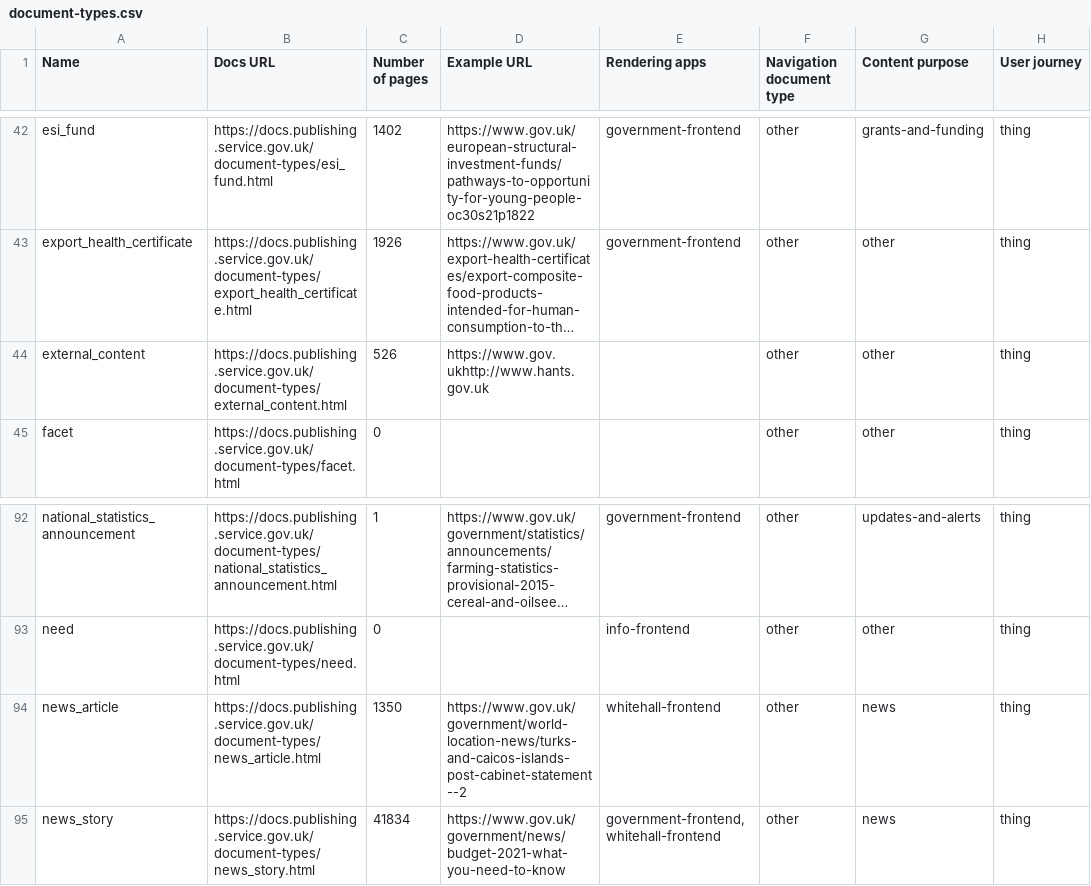
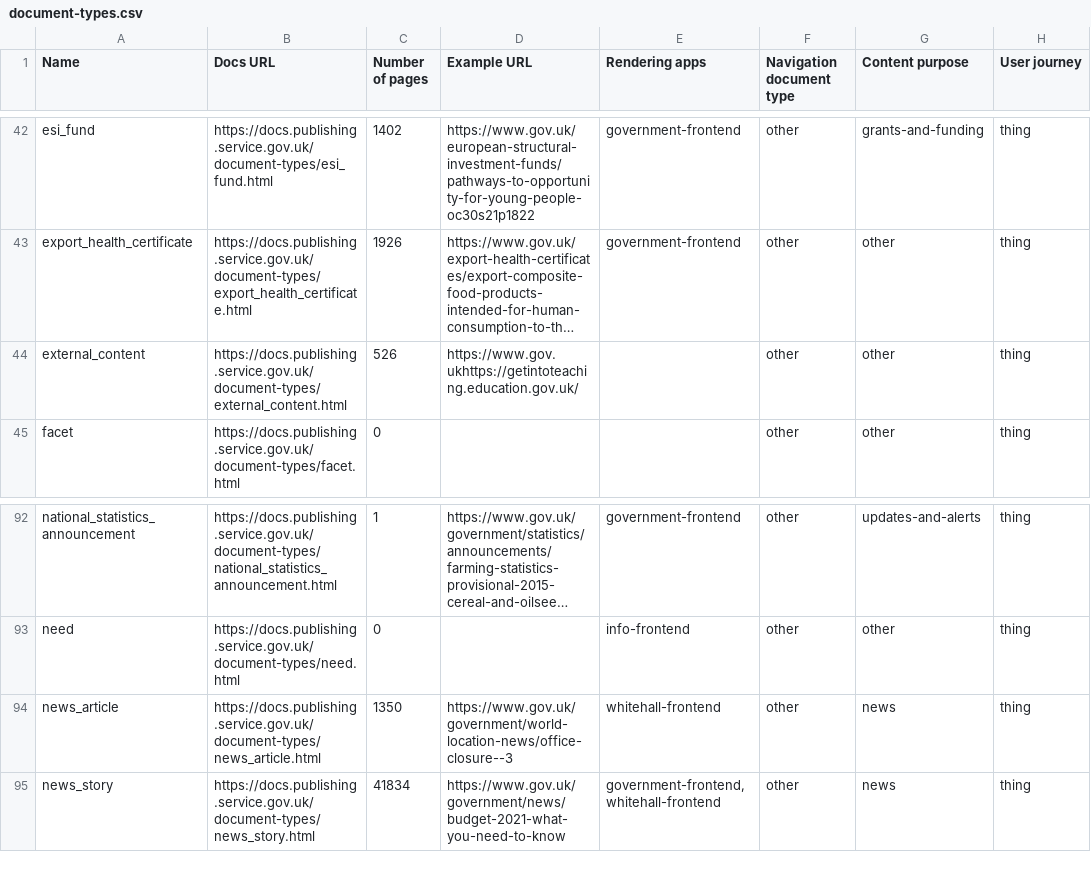
Before and after one commit to alphagov/govuk-developers, a CSV file: document-types.csv, drawn as a sheet; only a part is shown, gaps mark what is left out; long unchanged cells end in …; the diff names each change by its address in the sheet, - before the commit and + after, or states it on an @@ line.

```diff
--- a/document-types.csv
+++ b/document-types.csv
-D44 (Example URL): https://www.gov.ukhttp://www.hants.gov.uk
+D44 (Example URL): https://www.gov.ukhttps://getintoteaching.education.gov.uk/
-D94 (Example URL): https://www.gov.uk/government/world-location-news/turks-and-caicos-islands-post-cabinet-statement--2
+D94 (Example URL): https://www.gov.uk/government/world-location-news/office-closure--3
```
Also changed, not shown: 7 other files.
